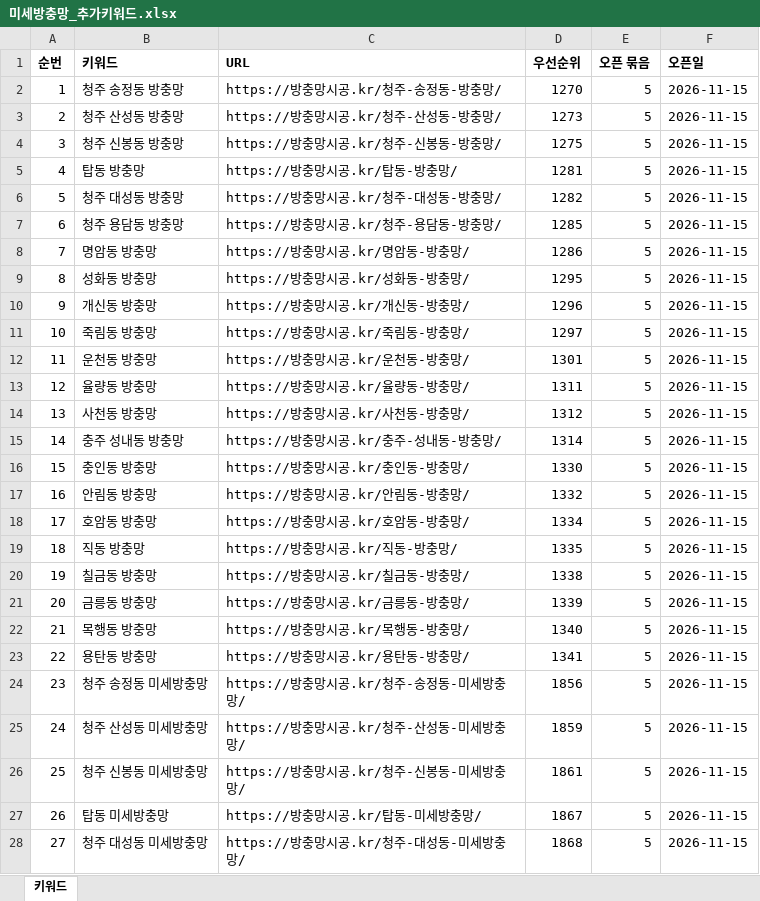
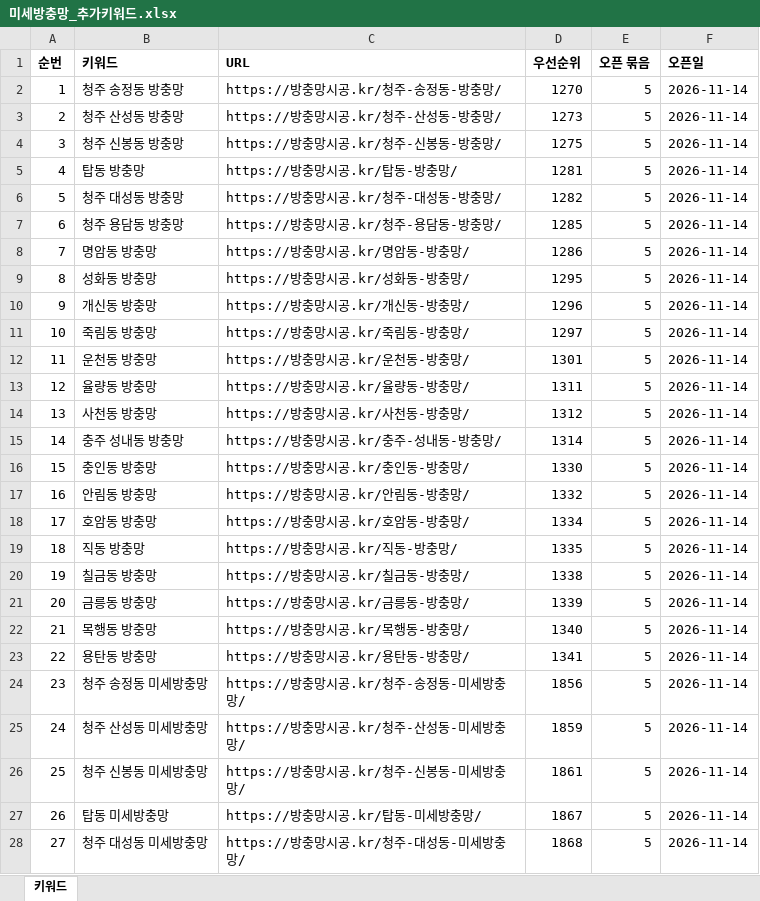
Before and after one commit to Jeongdonghwan/screen_prj, an Excel workbook: keywords/미세방충망_추가키워드.xlsx, sheet 키워드, drawn as a sheet; only a part is shown; values as stored, in another font and other column widths than the file's, no borders; the diff covers the shown part only; the diff names each change by its address in the sheet, - before the commit and + after, or states it on an @@ line.

```diff
--- a/keywords/미세방충망_추가키워드.xlsx (sheet 키워드)
+++ b/keywords/미세방충망_추가키워드.xlsx (sheet 키워드)
-F2:F28 (오픈일): 2026-11-15
+F2:F28 (오픈일): 2026-11-14
```
Also changed, not shown: 1473 edited cells elsewhere in this sheet, 1 other file.
